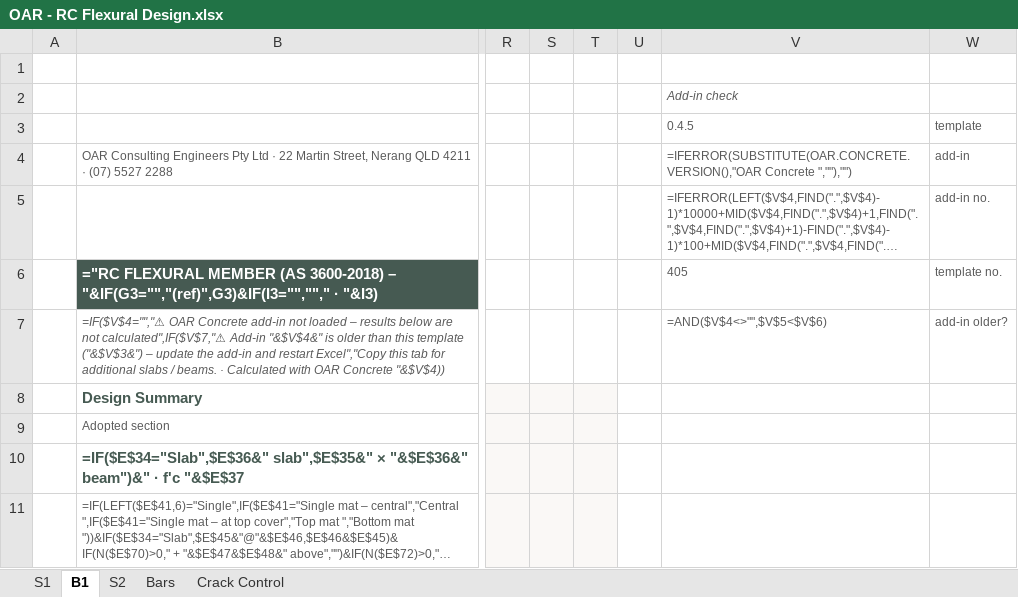
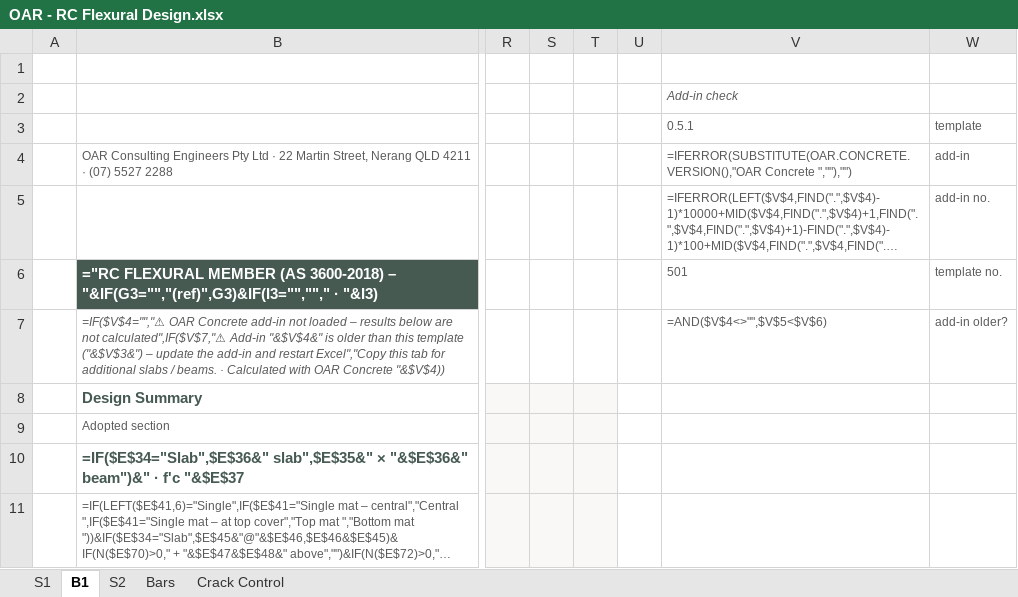
Before and after one commit to brent-oarengineers/OAR-Concrete, an Excel workbook: template/OAR - RC Flexural Design.xlsx, sheet B1, drawn as a sheet; only a part is shown, gaps mark what is left out; long unchanged cells end in …; values as stored, in another font and other column widths than the file's, no borders; formulas without a stored value are shown as written; charts and pictures and conditional formats not drawn; the diff names each change by its address in the sheet, - before the commit and + after, or states it on an @@ line.

```diff
--- a/template/OAR - RC Flexural Design.xlsx (sheet B1)
+++ b/template/OAR - RC Flexural Design.xlsx (sheet B1)
-V3: 0.4.5
+V3: 0.5.1
-V6 (0.5.1): 405
+V6 (0.5.1): 501
```
Also changed, not shown: sheet S2, sheet S1, template/OAR - RC Column Design.xlsx, 9 other files.
